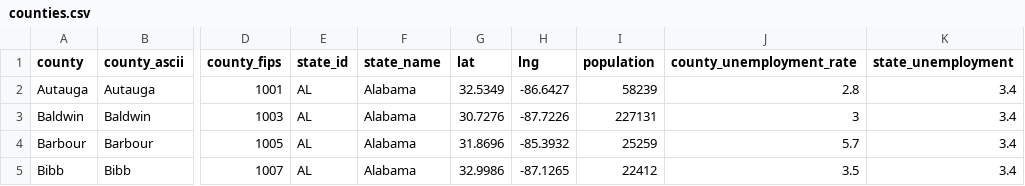
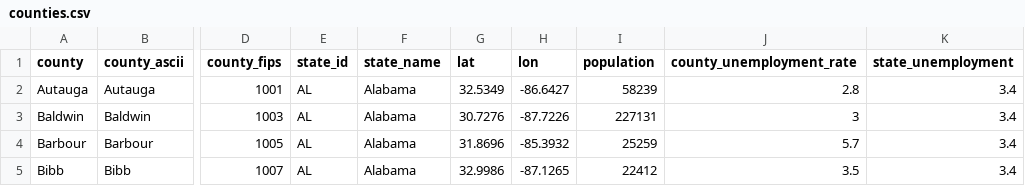
Before and after one commit to Time-Keep/time_keep_be, a CSV file: db/data/counties.csv, drawn as a sheet; only a part is shown, gaps mark what is left out; the diff names each change by its address in the sheet, - before the commit and + after, or states it on an @@ line.

Commit message:
changed lng to lon in CSV

```diff
--- a/db/data/counties.csv
+++ b/db/data/counties.csv
-H1: lng
+H1: lon
```
